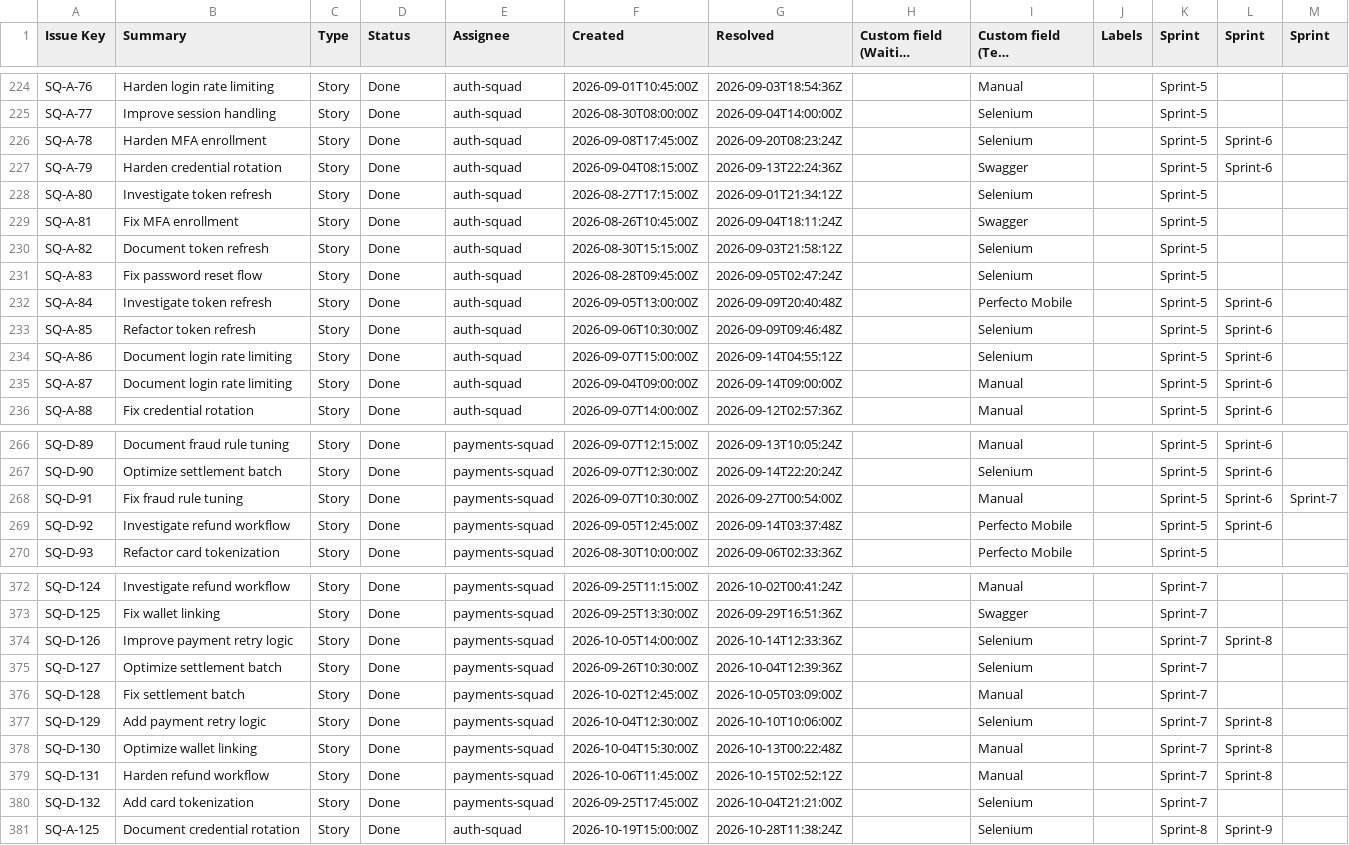
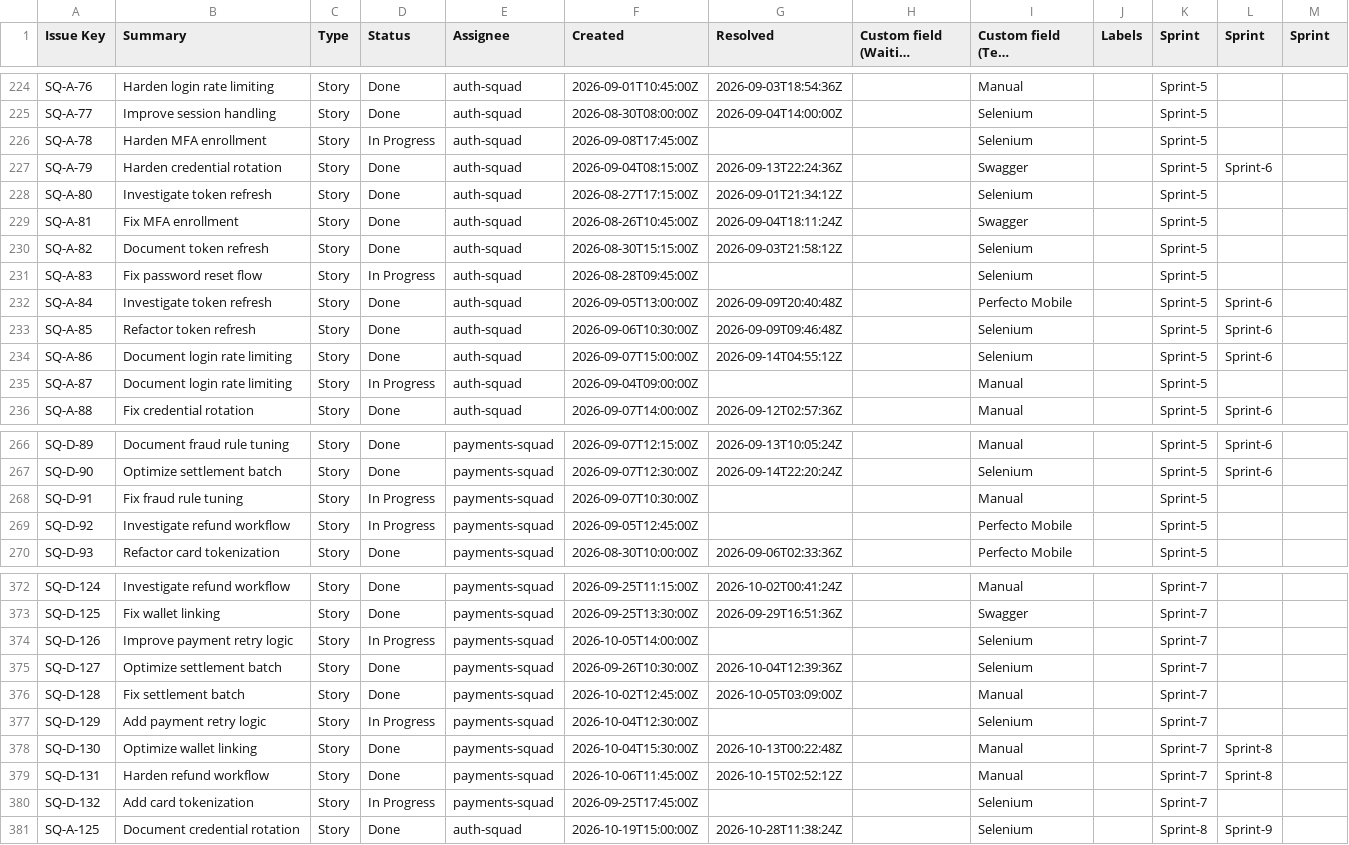
Before and after one commit to kirschilan/blocker-generator, a CSV file: data/v1_auth_cluster_high_density.csv, drawn as a sheet; only a part is shown, gaps mark what is left out; long unchanged cells end in …; the diff covers the shown part only.

```diff
--- a/data/v1_auth_cluster_high_density.csv
+++ b/data/v1_auth_cluster_high_density.csv
@@ -225,3 +225,3 @@ SQ-A-76,Harden login rate limiting,Story,Done,auth-squad,2026-09-01T10:45:00Z,20
 SQ-A-77,Improve session handling,Story,Done,auth-squad,2026-08-30T08:00:00Z,2026-09-04T14:00:00Z,,Selenium,,Sprint-5,,
-SQ-A-78,Harden MFA enrollment,Story,Done,auth-squad,2026-09-08T17:45:00Z,2026-09-20T08:23:24Z,,Selenium,,Sprint-5,Sprint-6,
+SQ-A-78,Harden MFA enrollment,Story,In Progress,auth-squad,2026-09-08T17:45:00Z,,,Selenium,,Sprint-5,,
 SQ-A-79,Harden credential rotation,Story,Done,auth-squad,2026-09-04T08:15:00Z,2026-09-13T22:24:36Z,,Swagger,,Sprint-5,Sprint-6,
@@ -230,3 +230,3 @@ SQ-A-81,Fix MFA enrollment,Story,Done,auth-squad,2026-08-26T10:45:00Z,2026-09-04
 SQ-A-82,Document token refresh,Story,Done,auth-squad,2026-08-30T15:15:00Z,2026-09-03T21:58:12Z,,Selenium,,Sprint-5,,
-SQ-A-83,Fix password reset flow,Story,Done,auth-squad,2026-08-28T09:45:00Z,2026-09-05T02:47:24Z,,Selenium,,Sprint-5,,
+SQ-A-83,Fix password reset flow,Story,In Progress,auth-squad,2026-08-28T09:45:00Z,,,Selenium,,Sprint-5,,
 SQ-A-84,Investigate token refresh,Story,Done,auth-squad,2026-09-05T13:00:00Z,2026-09-09T20:40:48Z,,Perfecto Mobile,,Sprint-5,Sprint-6,
@@ -234,3 +234,3 @@ SQ-A-85,Refactor token refresh,Story,Done,auth-squad,2026-09-06T10:30:00Z,2026-0
 SQ-A-86,Document login rate limiting,Story,Done,auth-squad,2026-09-07T15:00:00Z,2026-09-14T04:55:12Z,,Selenium,,Sprint-5,Sprint-6,
-SQ-A-87,Document login rate limiting,Story,Done,auth-squad,2026-09-04T09:00:00Z,2026-09-14T09:00:00Z,,Manual,,Sprint-5,Sprint-6,
+SQ-A-87,Document login rate limiting,Story,In Progress,auth-squad,2026-09-04T09:00:00Z,,,Manual,,Sprint-5,,
 SQ-A-88,Fix credential rotation,Story,Done,auth-squad,2026-09-07T14:00:00Z,2026-09-12T02:57:36Z,,Manual,,Sprint-5,Sprint-6,
@@ -267,4 +267,4 @@ SQ-D-89,Document fraud rule tuning,Story,Done,payments-squad,2026-09-07T12:15:00
 SQ-D-90,Optimize settlement batch,Story,Done,payments-squad,2026-09-07T12:30:00Z,2026-09-14T22:20:24Z,,Selenium,,Sprint-5,Sprint-6,
-SQ-D-91,Fix fraud rule tuning,Story,Done,payments-squad,2026-09-07T10:30:00Z,2026-09-27T00:54:00Z,,Manual,,Sprint-5,Sprint-6,Sprint-7
-SQ-D-92,Investigate refund workflow,Story,Done,payments-squad,2026-09-05T12:45:00Z,2026-09-14T03:37:48Z,,Perfecto Mobile,,Sprint-5,Sprint-6,
+SQ-D-91,Fix fraud rule tuning,Story,In Progress,payments-squad,2026-09-07T10:30:00Z,,,Manual,,Sprint-5,,
+SQ-D-92,Investigate refund workflow,Story,In Progress,payments-squad,2026-09-05T12:45:00Z,,,Perfecto Mobile,,Sprint-5,,
 SQ-D-93,Refactor card tokenization,Story,Done,payments-squad,2026-08-30T10:00:00Z,2026-09-06T02:33:36Z,,Perfecto Mobile,,Sprint-5,,
@@ -373,9 +373,9 @@ SQ-D-124,Investigate refund workflow,Story,Done,payments-squad,2026-09-25T11:15:
 SQ-D-125,Fix wallet linking,Story,Done,payments-squad,2026-09-25T13:30:00Z,2026-09-29T16:51:36Z,,Swagger,,Sprint-7,,
-SQ-D-126,Improve payment retry logic,Story,Done,payments-squad,2026-10-05T14:00:00Z,2026-10-14T12:33:36Z,,Selenium,,Sprint-7,Sprint-8,
+SQ-D-126,Improve payment retry logic,Story,In Progress,payments-squad,2026-10-05T14:00:00Z,,,Selenium,,Sprint-7,,
 SQ-D-127,Optimize settlement batch,Story,Done,payments-squad,2026-09-26T10:30:00Z,2026-10-04T12:39:36Z,,Selenium,,Sprint-7,,
 SQ-D-128,Fix settlement batch,Story,Done,payments-squad,2026-10-02T12:45:00Z,2026-10-05T03:09:00Z,,Manual,,Sprint-7,,
-SQ-D-129,Add payment retry logic,Story,Done,payments-squad,2026-10-04T12:30:00Z,2026-10-10T10:06:00Z,,Selenium,,Sprint-7,Sprint-8,
+SQ-D-129,Add payment retry logic,Story,In Progress,payments-squad,2026-10-04T12:30:00Z,,,Selenium,,Sprint-7,,
 SQ-D-130,Optimize wallet linking,Story,Done,payments-squad,2026-10-04T15:30:00Z,2026-10-13T00:22:48Z,,Manual,,Sprint-7,Sprint-8,
 SQ-D-131,Harden refund workflow,Story,Done,payments-squad,2026-10-06T11:45:00Z,2026-10-15T02:52:12Z,,Manual,,Sprint-7,Sprint-8,
-SQ-D-132,Add card tokenization,Story,Done,payments-squad,2026-09-25T17:45:00Z,2026-10-04T21:21:00Z,,Selenium,,Sprint-7,,
+SQ-D-132,Add card tokenization,Story,In Progress,payments-squad,2026-09-25T17:45:00Z,,,Selenium,,Sprint-7,,
 SQ-A-125,Document credential rotation,Story,Done,auth-squad,2026-10-19T15:00:00Z,2026-10-28T11:38:24Z,,Selenium,,Sprint-8,Sprint-9,
```
Also changed, not shown: 112 edited cells elsewhere in this file, data/v1_auth_cluster_test_logs.csv, 8 other files.
